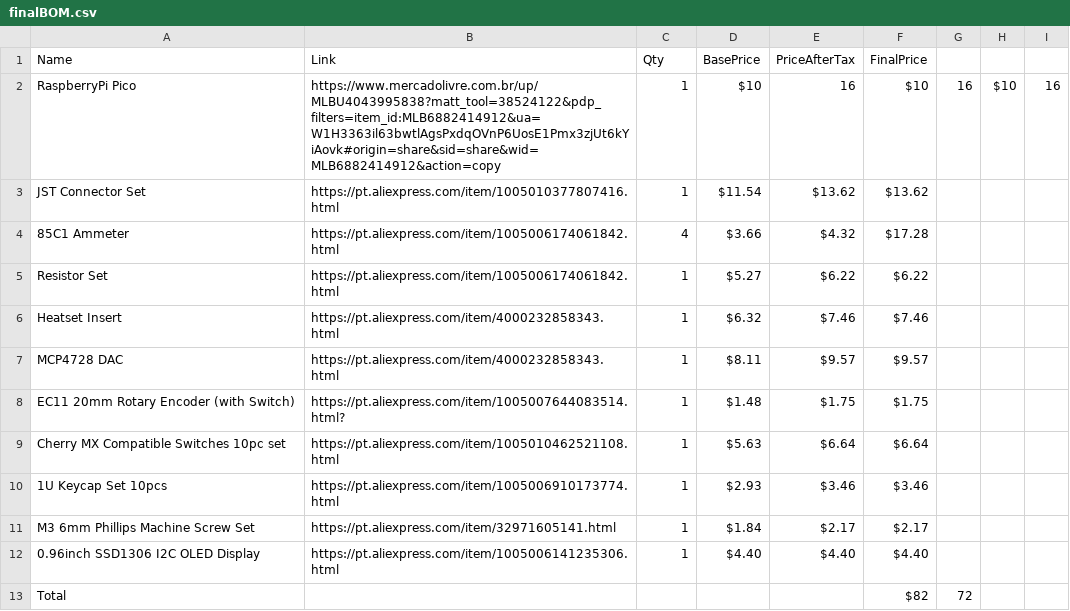
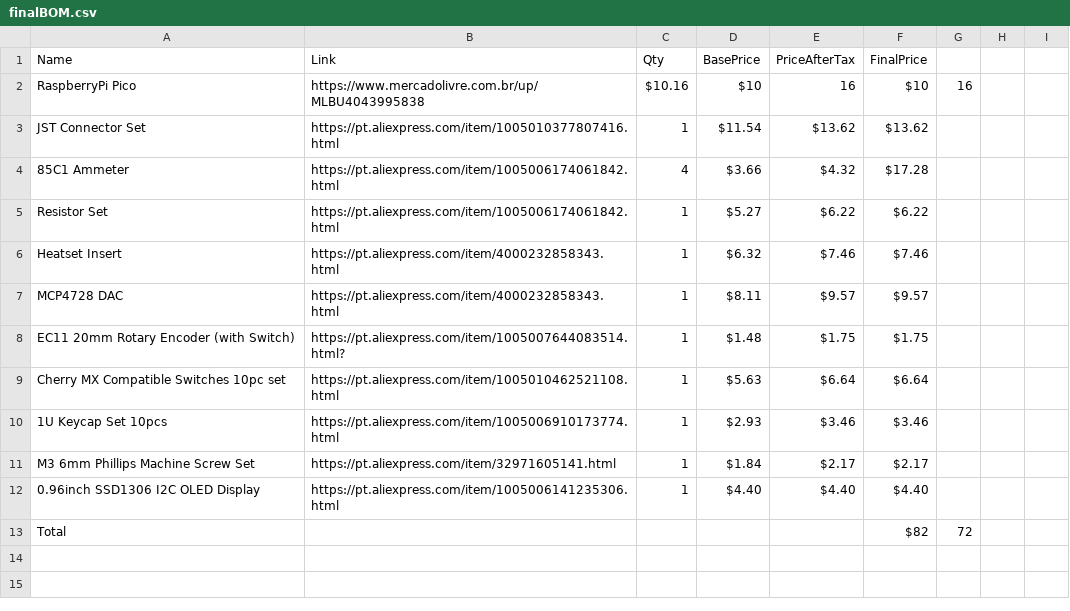
Before and after one commit to Mircas001/AnaDash, a CSV file: finalBOM.csv, drawn as a sheet.

Commit message:
remove tracking link on finalbon

```diff
--- a/finalBOM.csv
+++ b/finalBOM.csv
@@ -1,3 +1,3 @@
 Name,Link,Qty, BasePrice , PriceAfterTax , FinalPrice
-RaspberryPi Pico,https://www.mercadolivre.com.br/up/MLBU4043995838?matt_tool=38524122&pdp_filters=item_id:MLB6882414912&ua=W1H3363il63bwtlAgsPxdqOVnP6UosE1Pmx3zjUt6kYiAovk#origin=share&sid=share&wid=MLB6882414912&action=copy,1,$10,16 ,$10,16 ,$10,16
+RaspberryPi Pico,https://www.mercadolivre.com.br/up/MLBU4043995838,$10.16 ,$10,16 ,$10,16
 JST Connector Set,https://pt.aliexpress.com/item/1005010377807416.html,1,$11.54 ,$13.62 ,$13.62
```
